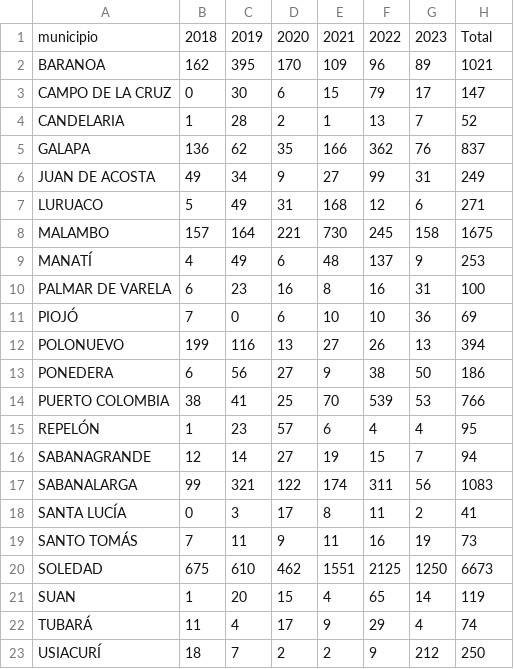
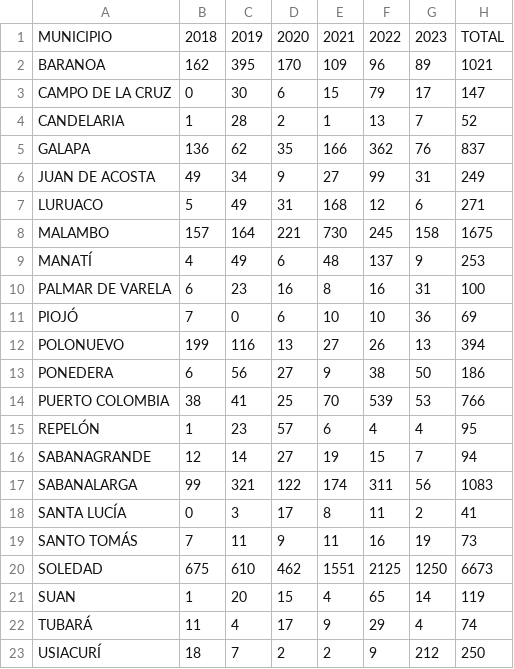
Before and after one commit to Darally06/ETL_DENGUE, a CSV file: DATA/casos_x_año.csv, drawn as a sheet.

```diff
--- a/DATA/casos_x_año.csv
+++ b/DATA/casos_x_año.csv
@@ -1,2 +1,2 @@
-municipio,2018,2019,2020,2021,2022,2023,Total
+MUNICIPIO,2018,2019,2020,2021,2022,2023,TOTAL
 BARANOA,162,395,170,109,96,89,1021
```
Also changed, not shown: DATA/poblacion_depart.csv, 2 other files.
